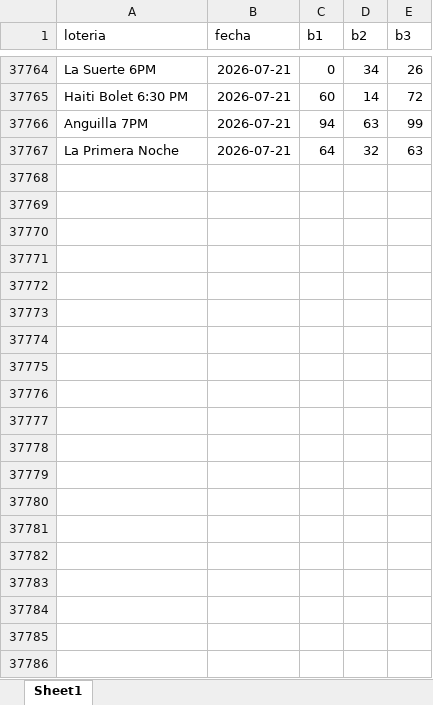
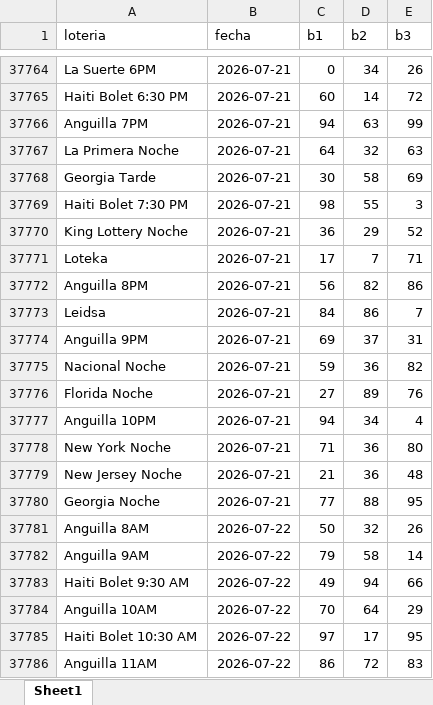
Before and after one commit to moralandreina-ops/quiniela-bot, an Excel workbook: Resultados quinielas completo.xlsx, sheet Sheet1, drawn as a sheet; only a part is shown, gaps mark what is left out; values as stored, in another font and other column widths than the file's, no borders; the diff covers the shown part only; the diff names each change by its address in the sheet, - before the commit and + after, or states it on an @@ line.

Commit message:
data: backfill jul 22 - 46 sorteos

```diff
--- a/Resultados quinielas completo.xlsx (sheet Sheet1)
+++ b/Resultados quinielas completo.xlsx (sheet Sheet1)
+row 37768: Georgia Tarde | 2026-07-21 | 30 | 58 | 69
+row 37769: Haiti Bolet 7:30 PM | 2026-07-21 | 98 | 55 | 3
+row 37770: King Lottery Noche | 2026-07-21 | 36 | 29 | 52
+row 37771: Loteka | 2026-07-21 | 17 | 7 | 71
+row 37772: Anguilla 8PM | 2026-07-21 | 56 | 82 | 86
+row 37773: Leidsa | 2026-07-21 | 84 | 86 | 7
+row 37774: Anguilla 9PM | 2026-07-21 | 69 | 37 | 31
+row 37775: Nacional Noche | 2026-07-21 | 59 | 36 | 82
+row 37776: Florida Noche | 2026-07-21 | 27 | 89 | 76
+row 37777: Anguilla 10PM | 2026-07-21 | 94 | 34 | 4
+row 37778: New York Noche | 2026-07-21 | 71 | 36 | 80
+row 37779: New Jersey Noche | 2026-07-21 | 21 | 36 | 48
+row 37780: Georgia Noche | 2026-07-21 | 77 | 88 | 95
+row 37781: Anguilla 8AM | 2026-07-22 | 50 | 32 | 26
+row 37782: Anguilla 9AM | 2026-07-22 | 79 | 58 | 14
+row 37783: Haiti Bolet 9:30 AM | 2026-07-22 | 49 | 94 | 66
+row 37784: Anguilla 10AM | 2026-07-22 | 70 | 64 | 29
+row 37785: Haiti Bolet 10:30 AM | 2026-07-22 | 97 | 17 | 95
+row 37786: Anguilla 11AM | 2026-07-22 | 86 | 72 | 83
```
Also changed, not shown: 27 added rows elsewhere in this sheet.
